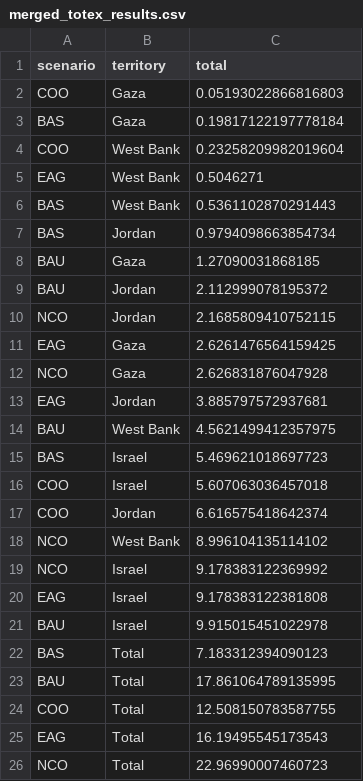
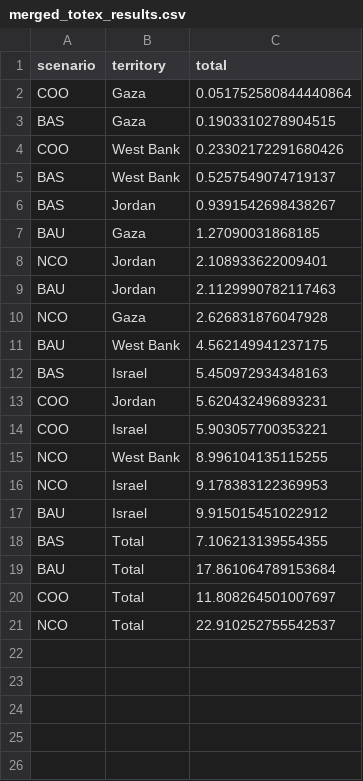
Before and after one commit to amanmajid/nextra, a CSV file: outputs/results/merged_totex_results.csv, drawn as a sheet.

```diff
--- a/outputs/results/merged_totex_results.csv
+++ b/outputs/results/merged_totex_results.csv
@@ -1,26 +1,21 @@
 scenario,territory,total
-COO,Gaza,0.05193022866816803
-BAS,Gaza,0.19817122197778184
-COO,West Bank,0.23258209982019604
-EAG,West Bank,0.5046271
-BAS,West Bank,0.5361102870291443
-BAS,Jordan,0.9794098663854734
+COO,Gaza,0.051752580844440864
+BAS,Gaza,0.1903310278904515
+COO,West Bank,0.23302172291680426
+BAS,West Bank,0.5257549074719137
+BAS,Jordan,0.9391542698438267
 BAU,Gaza,1.27090031868185
-BAU,Jordan,2.112999078195372
-NCO,Jordan,2.1685809410752115
-EAG,Gaza,2.6261476564159425
+NCO,Jordan,2.108933622009401
+BAU,Jordan,2.1129990782117463
 NCO,Gaza,2.626831876047928
-EAG,Jordan,3.885797572937681
-BAU,West Bank,4.5621499412357975
-BAS,Israel,5.469621018697723
-COO,Israel,5.607063036457018
-COO,Jordan,6.616575418642374
-NCO,West Bank,8.996104135114102
-NCO,Israel,9.178383122369992
-EAG,Israel,9.178383122381808
-BAU,Israel,9.915015451022978
-BAS,Total,7.183312394090123
-BAU,Total,17.861064789135995
-COO,Total,12.508150783587755
-EAG,Total,16.19495545173543
-NCO,Total,22.96990007460723
+BAU,West Bank,4.562149941237175
+BAS,Israel,5.450972934348163
+COO,Jordan,5.620432496893231
+COO,Israel,5.903057700353221
+NCO,West Bank,8.996104135115255
+NCO,Israel,9.178383122369953
+BAU,Israel,9.915015451022912
+BAS,Total,7.106213139554355
+BAU,Total,17.861064789153684
+COO,Total,11.808264501007697
+NCO,Total,22.910252755542537
```
Also changed, not shown: outputs/results/merged_capacity_changes.csv, 30 other files.
